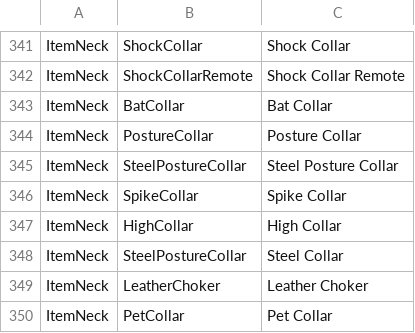
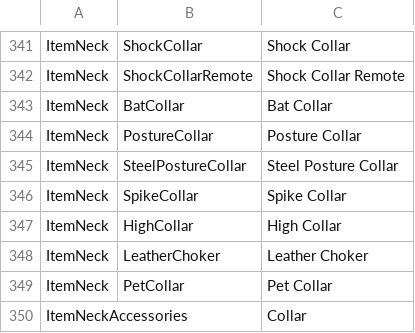
Before and after one commit to FeuertinKira/Bondage-College, a CSV file: BondageClub/Assets/Female3DCG/Female3DCG.csv, drawn as a sheet; only a part is shown, gaps mark what is left out; the shorter side is filled out with more unchanged rows; the diff names each change by its address in the sheet, - before the commit and + after, or states it on an @@ line.

```diff
--- a/BondageClub/Assets/Female3DCG/Female3DCG.csv
+++ b/BondageClub/Assets/Female3DCG/Female3DCG.csv
-row 348: ItemNeck | SteelPostureCollar | Steel Collar
```
Also changed, not shown: 43 other files.
